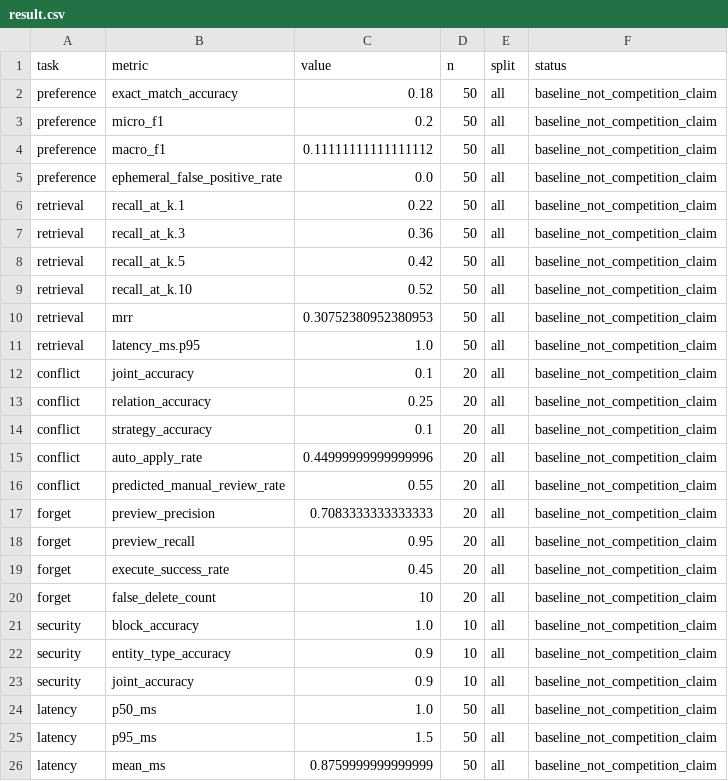
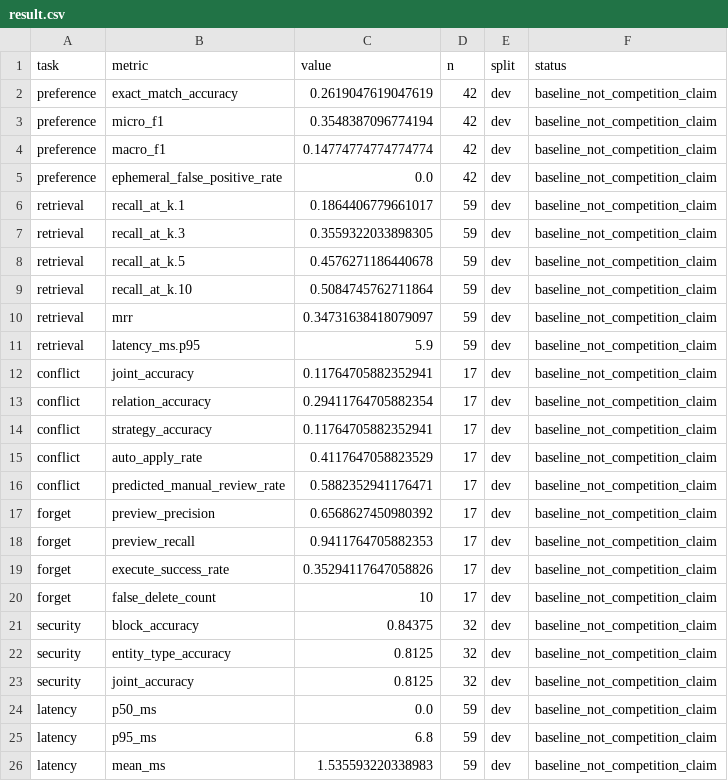
Before and after one commit to malen6046-lang/OS_Agent_Memory, a CSV file: evaluation/reports/result.csv, drawn as a sheet.

```diff
--- a/evaluation/reports/result.csv
+++ b/evaluation/reports/result.csv
@@ -1,26 +1,26 @@
 task,metric,value,n,split,status
-preference,exact_match_accuracy,0.18,50,all,baseline_not_competition_claim
-preference,micro_f1,0.2,50,all,baseline_not_competition_claim
-preference,macro_f1,0.11111111111111112,50,all,baseline_not_competition_claim
-preference,ephemeral_false_positive_rate,0.0,50,all,baseline_not_competition_claim
-retrieval,recall_at_k.1,0.22,50,all,baseline_not_competition_claim
-retrieval,recall_at_k.3,0.36,50,all,baseline_not_competition_claim
-retrieval,recall_at_k.5,0.42,50,all,baseline_not_competition_claim
-retrieval,recall_at_k.10,0.52,50,all,baseline_not_competition_claim
-retrieval,mrr,0.30752380952380953,50,all,baseline_not_competition_claim
-retrieval,latency_ms.p95,1.0,50,all,baseline_not_competition_claim
-conflict,joint_accuracy,0.1,20,all,baseline_not_competition_claim
-conflict,relation_accuracy,0.25,20,all,baseline_not_competition_claim
-conflict,strategy_accuracy,0.1,20,all,baseline_not_competition_claim
-conflict,auto_apply_rate,0.44999999999999996,20,all,baseline_not_competition_claim
-conflict,predicted_manual_review_rate,0.55,20,all,baseline_not_competition_claim
-forget,preview_precision,0.7083333333333333,20,all,baseline_not_competition_claim
-forget,preview_recall,0.95,20,all,baseline_not_competition_claim
-forget,execute_success_rate,0.45,20,all,baseline_not_competition_claim
-forget,false_delete_count,10,20,all,baseline_not_competition_claim
-security,block_accuracy,1.0,10,all,baseline_not_competition_claim
-security,entity_type_accuracy,0.9,10,all,baseline_not_competition_claim
-security,joint_accuracy,0.9,10,all,baseline_not_competition_claim
-latency,p50_ms,1.0,50,all,baseline_not_competition_claim
-latency,p95_ms,1.5,50,all,baseline_not_competition_claim
-latency,mean_ms,0.8759999999999999,50,all,baseline_not_competition_claim
+preference,exact_match_accuracy,0.2619047619047619,42,dev,baseline_not_competition_claim
+preference,micro_f1,0.3548387096774194,42,dev,baseline_not_competition_claim
+preference,macro_f1,0.14774774774774774,42,dev,baseline_not_competition_claim
+preference,ephemeral_false_positive_rate,0.0,42,dev,baseline_not_competition_claim
+retrieval,recall_at_k.1,0.1864406779661017,59,dev,baseline_not_competition_claim
+retrieval,recall_at_k.3,0.3559322033898305,59,dev,baseline_not_competition_claim
+retrieval,recall_at_k.5,0.4576271186440678,59,dev,baseline_not_competition_claim
+retrieval,recall_at_k.10,0.5084745762711864,59,dev,baseline_not_competition_claim
+retrieval,mrr,0.34731638418079097,59,dev,baseline_not_competition_claim
+retrieval,latency_ms.p95,5.9,59,dev,baseline_not_competition_claim
+conflict,joint_accuracy,0.11764705882352941,17,dev,baseline_not_competition_claim
+conflict,relation_accuracy,0.29411764705882354,17,dev,baseline_not_competition_claim
+conflict,strategy_accuracy,0.11764705882352941,17,dev,baseline_not_competition_claim
+conflict,auto_apply_rate,0.4117647058823529,17,dev,baseline_not_competition_claim
+conflict,predicted_manual_review_rate,0.5882352941176471,17,dev,baseline_not_competition_claim
+forget,preview_precision,0.6568627450980392,17,dev,baseline_not_competition_claim
+forget,preview_recall,0.9411764705882353,17,dev,baseline_not_competition_claim
+forget,execute_success_rate,0.35294117647058826,17,dev,baseline_not_competition_claim
+forget,false_delete_count,10,17,dev,baseline_not_competition_claim
+security,block_accuracy,0.84375,32,dev,baseline_not_competition_claim
+security,entity_type_accuracy,0.8125,32,dev,baseline_not_competition_claim
+security,joint_accuracy,0.8125,32,dev,baseline_not_competition_claim
+latency,p50_ms,0.0,59,dev,baseline_not_competition_claim
+latency,p95_ms,6.8,59,dev,baseline_not_competition_claim
+latency,mean_ms,1.535593220338983,59,dev,baseline_not_competition_claim
```
Also changed, not shown: 41 other files.
